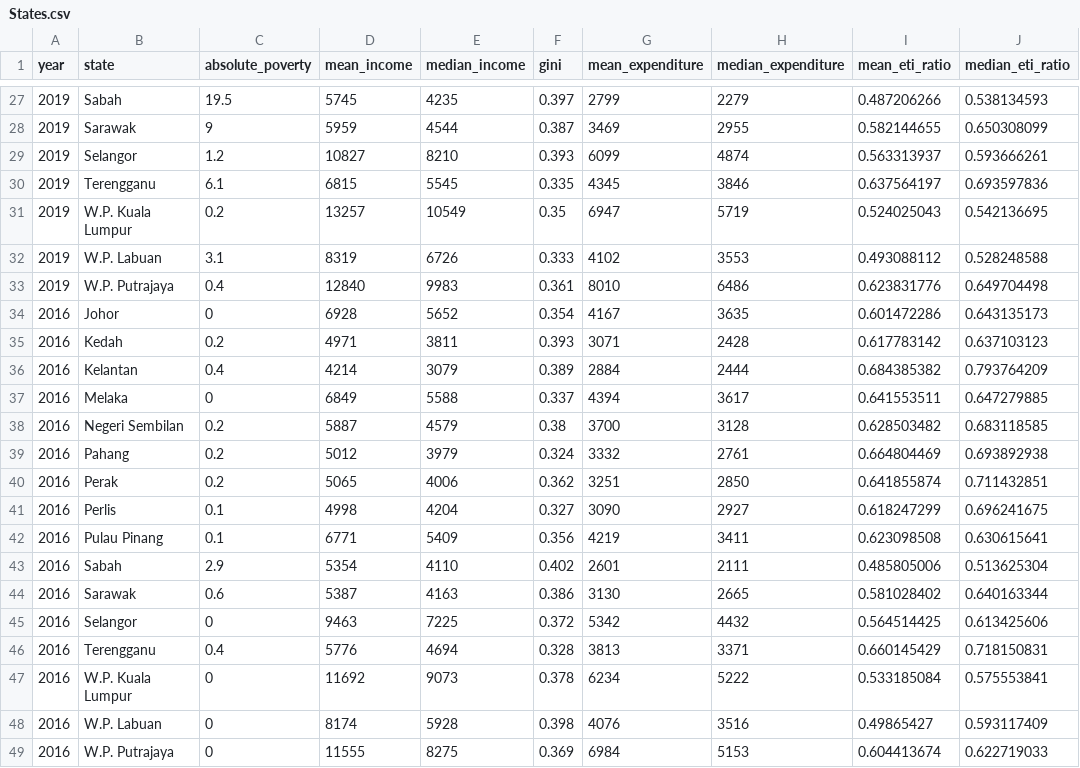
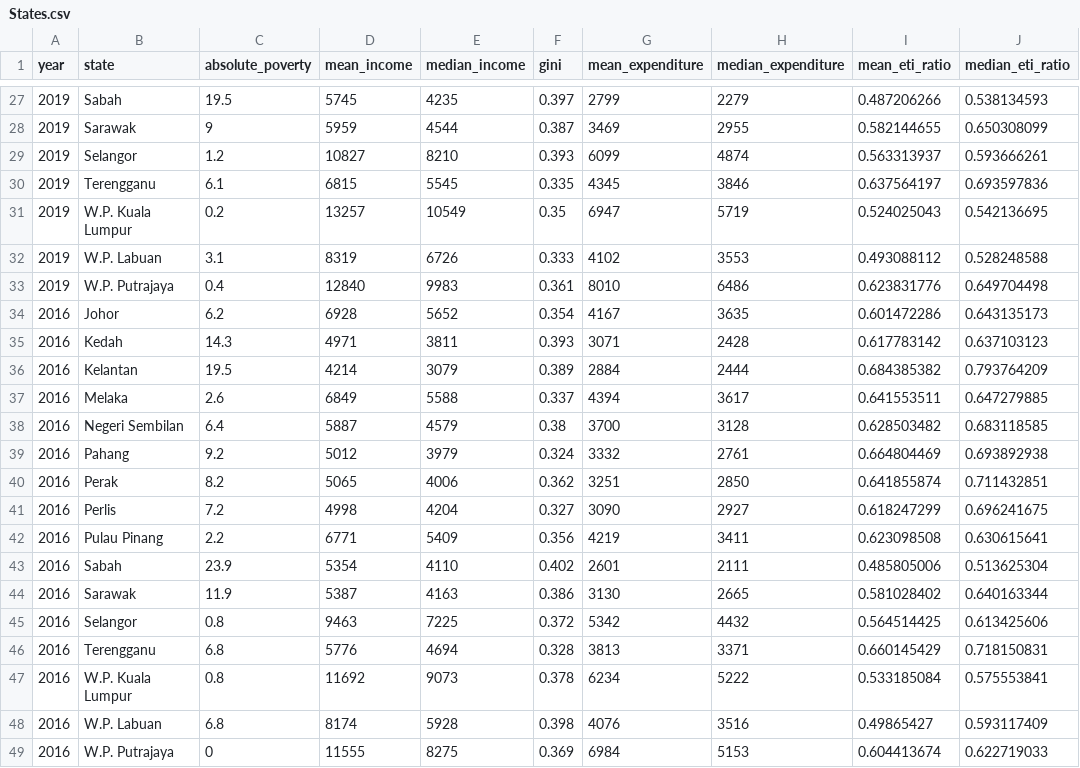
Before and after one commit to yueherngtang/fit3179w10hw, a CSV file: States.csv, drawn as a sheet; only a part is shown, gaps mark what is left out; the diff names each change by its address in the sheet, - before the commit and + after, or states it on an @@ line.

Commit message:
updated States with new 2016 poverty, States_coordinate added

```diff
--- a/States.csv
+++ b/States.csv
-C34 (absolute_poverty): 0
+C34 (absolute_poverty): 6.2
-C35 (absolute_poverty): 0.2
+C35 (absolute_poverty): 14.3
-C36 (absolute_poverty): 0.4
+C36 (absolute_poverty): 19.5
-C37 (absolute_poverty): 0
+C37 (absolute_poverty): 2.6
-C38 (absolute_poverty): 0.2
+C38 (absolute_poverty): 6.4
-C39 (absolute_poverty): 0.2
+C39 (absolute_poverty): 9.2
-C40 (absolute_poverty): 0.2
+C40 (absolute_poverty): 8.2
-C41 (absolute_poverty): 0.1
+C41 (absolute_poverty): 7.2
-C42 (absolute_poverty): 0.1
+C42 (absolute_poverty): 2.2
-C43 (absolute_poverty): 2.9
+C43 (absolute_poverty): 23.9
-C44 (absolute_poverty): 0.6
+C44 (absolute_poverty): 11.9
-C45 (absolute_poverty): 0
+C45 (absolute_poverty): 0.8
-C46 (absolute_poverty): 0.4
+C46 (absolute_poverty): 6.8
-C47 (absolute_poverty): 0
+C47 (absolute_poverty): 0.8
-C48 (absolute_poverty): 0
+C48 (absolute_poverty): 6.8
```
Also changed, not shown: 1 other file.
